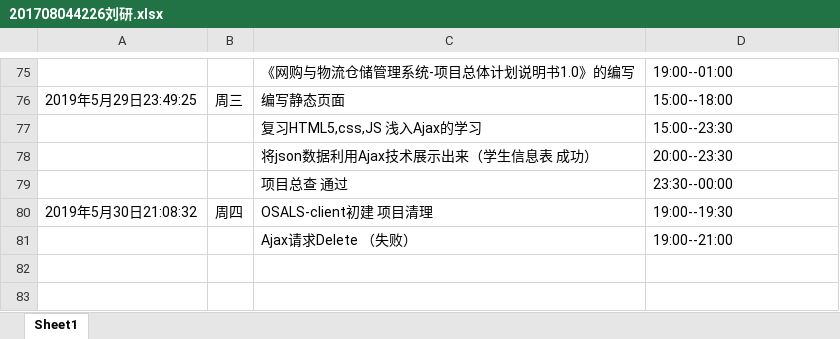
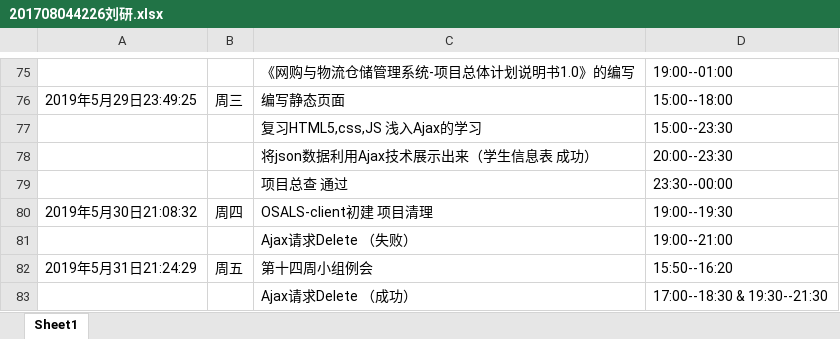
Before and after one commit to ly934060690/OSALS, an Excel workbook: doc/log/201708044226刘研.xlsx, sheet Sheet1, drawn as a sheet; only a part is shown, gaps mark what is left out; values as stored, in another font and other column widths than the file's, no borders; the diff names each change by its address in the sheet, - before the commit and + after, or states it on an @@ line.

Commit message:
Ajax请求Delete（成功）

```diff
--- a/doc/log/201708044226刘研.xlsx (sheet Sheet1)
+++ b/doc/log/201708044226刘研.xlsx (sheet Sheet1)
+row 82: 2019年5月31日21:24:29 | 周五 | 第十四周小组例会 | 15:50--16:20
+row 83:  |  | Ajax请求Delete （成功） | 17:00--18:30 & 19:30--21:30
```
Also changed, not shown: 3 other files.
